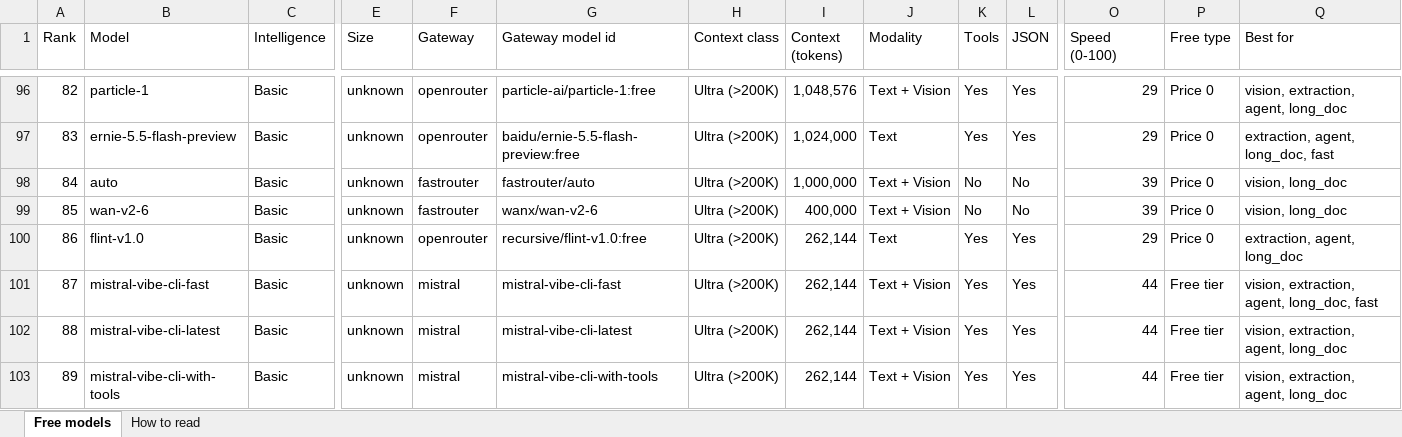
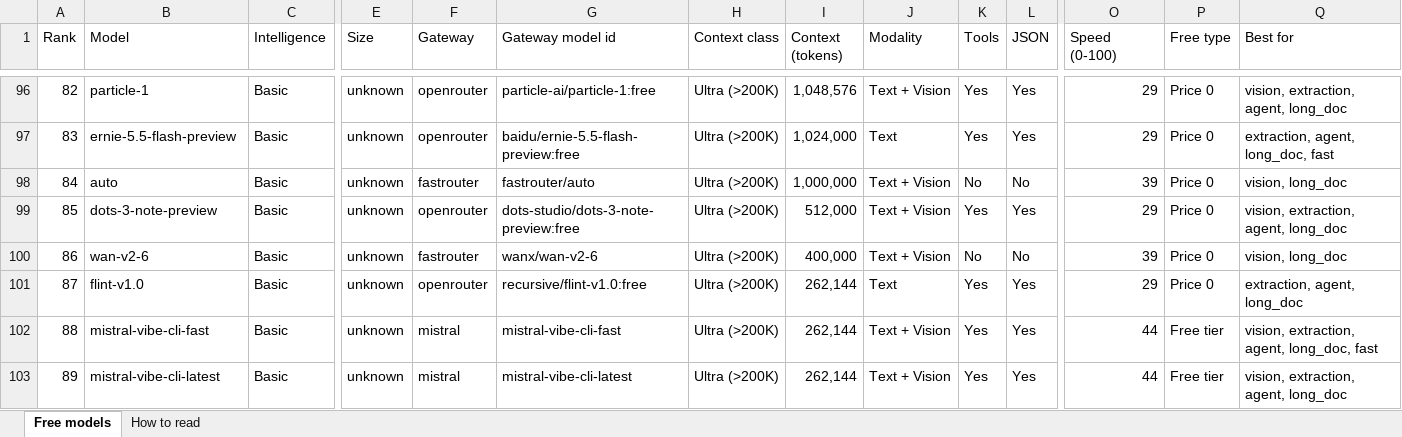
Before and after one commit to CustomsColab/Free_Dynamic_LLM_Gateway, an Excel workbook: registry/models.xlsx, sheet Free models, drawn as a sheet; only a part is shown, gaps mark what is left out; values as stored, in another font and other column widths than the file's, no cell formats; conditional formats not drawn; the diff covers the shown part only; the diff names each change by its address in the sheet, - before the commit and + after, or states it on an @@ line.

```diff
--- a/registry/models.xlsx (sheet Free models)
+++ b/registry/models.xlsx (sheet Free models)
-B99 (Model): wan-v2-6
+B99 (Model): dots-3-note-preview
-F99 (Gateway): fastrouter
+F99 (Gateway): openrouter
-G99 (Gateway model id): wanx/wan-v2-6
+G99 (Gateway model id): dots-studio/dots-3-note-preview:free
-I99 (Context (tokens)): 400,000
+I99 (Context (tokens)): 512,000
-K99 (Tools): No
+K99 (Tools): Yes
-L99 (JSON): No
+L99 (JSON): Yes
-O99 (Speed (0-100)): 39
+O99 (Speed (0-100)): 29
-Q99 (Best for): vision, long_doc
+Q99 (Best for): vision, extraction, agent, long_doc
-B100 (Model): flint-v1.0
+B100 (Model): wan-v2-6
-F100 (Gateway): openrouter
+F100 (Gateway): fastrouter
-G100 (Gateway model id): recursive/flint-v1.0:free
+G100 (Gateway model id): wanx/wan-v2-6
-I100 (Context (tokens)): 262,144
+I100 (Context (tokens)): 400,000
-J100 (Modality): Text
+J100 (Modality): Text + Vision
-K100 (Tools): Yes
+K100 (Tools): No
-L100 (JSON): Yes
+L100 (JSON): No
-O100 (Speed (0-100)): 29
+O100 (Speed (0-100)): 39
-Q100 (Best for): extraction, agent, long_doc
+Q100 (Best for): vision, long_doc
-B101 (Model): mistral-vibe-cli-fast
+B101 (Model): flint-v1.0
-F101 (Gateway): mistral
+F101 (Gateway): openrouter
-G101 (Gateway model id): mistral-vibe-cli-fast
+G101 (Gateway model id): recursive/flint-v1.0:free
-J101 (Modality): Text + Vision
+J101 (Modality): Text
-O101 (Speed (0-100)): 44
+O101 (Speed (0-100)): 29
-P101 (Free type): Free tier
+P101 (Free type): Price 0
-Q101 (Best for): vision, extraction, agent, long_doc, fast
+Q101 (Best for): extraction, agent, long_doc
-B102 (Model): mistral-vibe-cli-latest
+B102 (Model): mistral-vibe-cli-fast
-G102 (Gateway model id): mistral-vibe-cli-latest
+G102 (Gateway model id): mistral-vibe-cli-fast
-Q102 (Best for): vision, extraction, agent, long_doc
+Q102 (Best for): vision, extraction, agent, long_doc, fast
-B103 (Model): mistral-vibe-cli-with-tools
+B103 (Model): mistral-vibe-cli-latest
-G103 (Gateway model id): mistral-vibe-cli-with-tools
+G103 (Gateway model id): mistral-vibe-cli-latest
```
Also changed, not shown: 2 added rows, 1 removed row and 94 edited cells elsewhere in this sheet, sheet How to read, cell formats, 4 other files.
